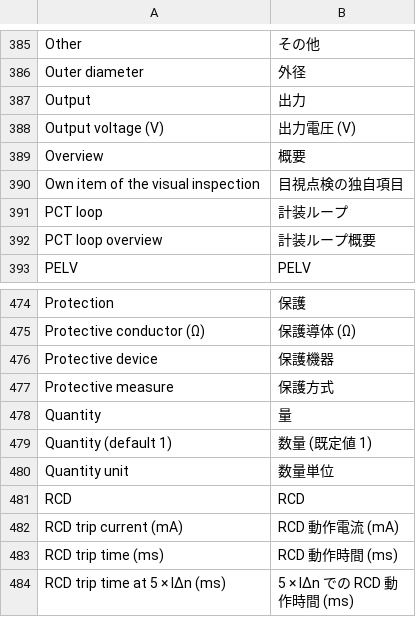
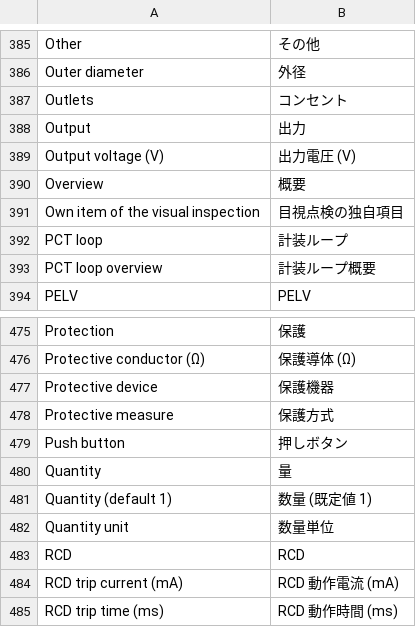
Before and after one commit to Zantobix/OpenECraft, a TSV file: crates/openecraft-i18n/src/catalog/common/ja.tsv, drawn as a sheet; only a part is shown, gaps mark what is left out; the shorter side is filled out with more unchanged rows.

```diff
--- a/crates/openecraft-i18n/src/catalog/common/ja.tsv
+++ b/crates/openecraft-i18n/src/catalog/common/ja.tsv
@@ -386,2 +386,3 @@ Other	その他
 Outer diameter	外径
+Outlets	コンセント
 Output	出力
@@ -477,2 +478,3 @@ Protective device	保護機器
 Protective measure	保護方式
+Push button	押しボタン
 Quantity	量
```
Also changed, not shown: crates/openecraft-i18n/src/catalog/common/required.tsv, crates/openecraft-i18n/src/catalog/common/ru.tsv, 55 other files.
